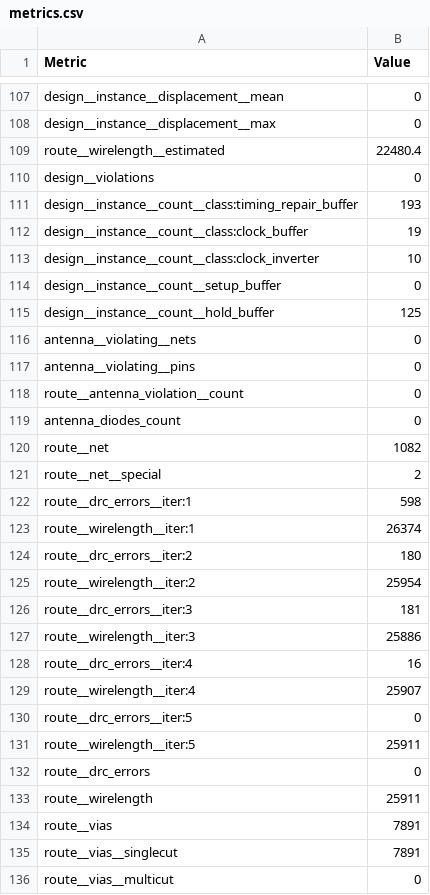
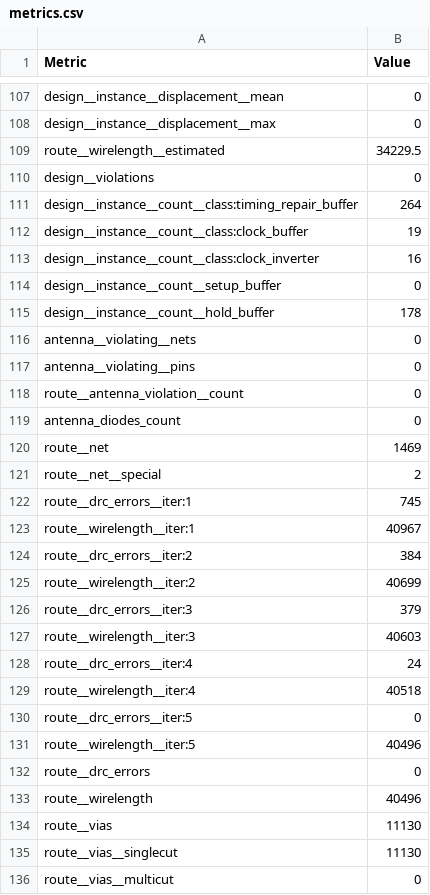
Before and after one commit to krisjdev/tinytapeout-sky-25a, a CSV file: projects/tt_um_dlmiles_tqvph_i2c/stats/metrics.csv, drawn as a sheet; only a part is shown, gaps mark what is left out; the diff covers the shown part only.

Commit message:
feat: update project tt_um_dlmiles_tqvph_i2c from dlmiles/tinyqv-full-i2c
Commit: 01c3d11cc426e746a276ab670d8536042a0be60c
Workflow: https://github.com/dlmiles/tinyqv-full-i2c/actions/runs/17744759297

```diff
--- a/projects/tt_um_dlmiles_tqvph_i2c/stats/metrics.csv
+++ b/projects/tt_um_dlmiles_tqvph_i2c/stats/metrics.csv
@@ -108,9 +108,9 @@ design__instance__displacement__mean,0
 design__instance__displacement__max,0
-route__wirelength__estimated,22480.4
+route__wirelength__estimated,34229.5
 design__violations,0
-design__instance__count__class:timing_repair_buffer,193
+design__instance__count__class:timing_repair_buffer,264
 design__instance__count__class:clock_buffer,19
-design__instance__count__class:clock_inverter,10
+design__instance__count__class:clock_inverter,16
 design__instance__count__setup_buffer,0
-design__instance__count__hold_buffer,125
+design__instance__count__hold_buffer,178
 antenna__violating__nets,0
@@ -119,18 +119,18 @@ route__antenna_violation__count,0
 antenna_diodes_count,0
-route__net,1082
+route__net,1469
 route__net__special,2
-route__drc_errors__iter:1,598
-route__wirelength__iter:1,26374
-route__drc_errors__iter:2,180
-route__wirelength__iter:2,25954
-route__drc_errors__iter:3,181
-route__wirelength__iter:3,25886
-route__drc_errors__iter:4,16
-route__wirelength__iter:4,25907
+route__drc_errors__iter:1,745
+route__wirelength__iter:1,40967
+route__drc_errors__iter:2,384
+route__wirelength__iter:2,40699
+route__drc_errors__iter:3,379
+route__wirelength__iter:3,40603
+route__drc_errors__iter:4,24
+route__wirelength__iter:4,40518
 route__drc_errors__iter:5,0
-route__wirelength__iter:5,25911
+route__wirelength__iter:5,40496
 route__drc_errors,0
-route__wirelength,25911
-route__vias,7891
-route__vias__singlecut,7891
+route__wirelength,40496
+route__vias,11130
+route__vias__singlecut,11130
 route__vias__multicut,0
```
Also changed, not shown: 132 edited cells elsewhere in this file, 7 other files.
